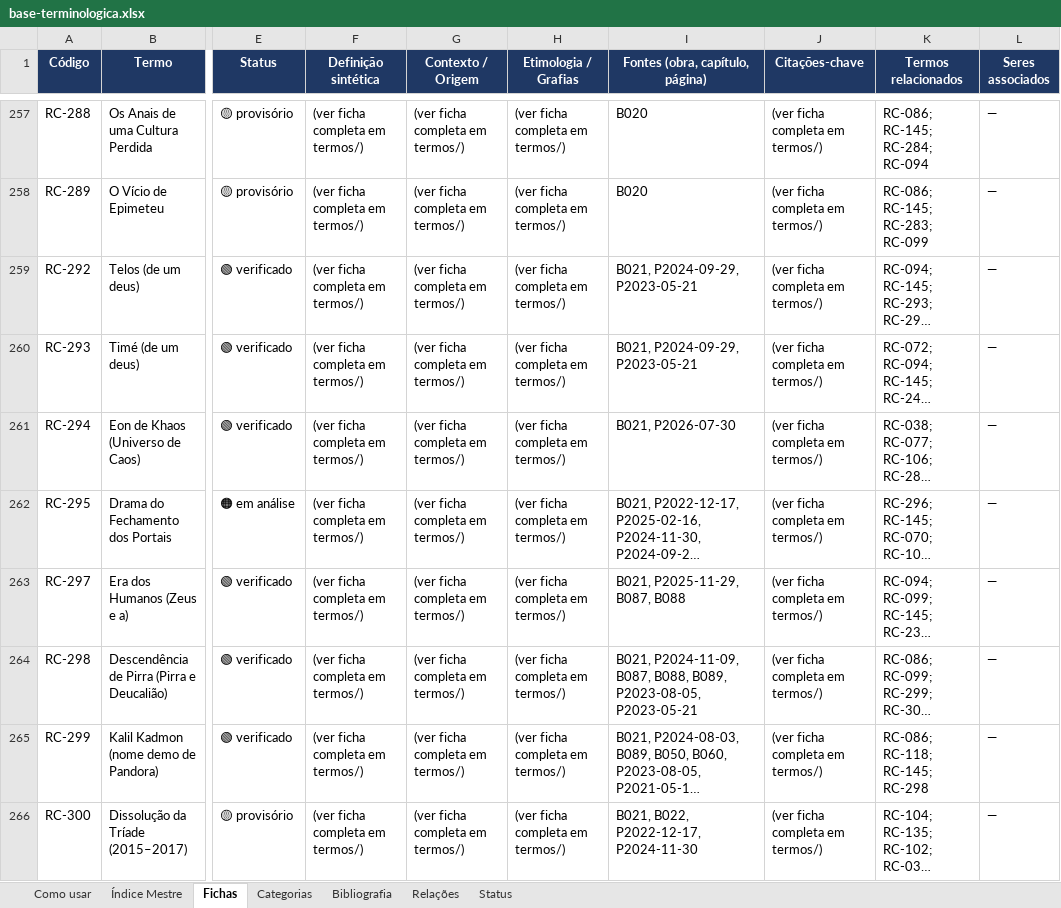
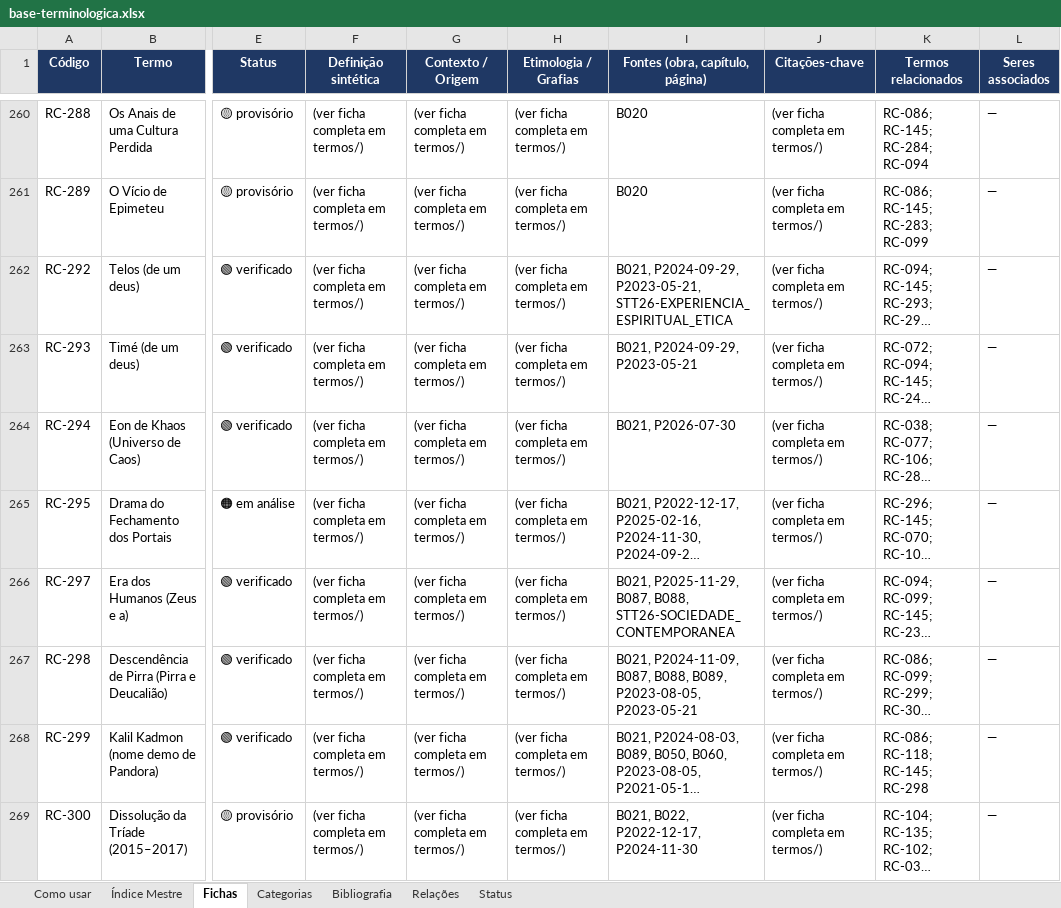
Before and after one commit to institutocura-maker/Termos-RC, an Excel workbook: base-terminologica.xlsx, sheet Fichas, drawn as a sheet; only a part is shown, gaps mark what is left out; long unchanged cells end in …; values as stored, in another font and other column widths than the file's, no borders; addresses are those after the commit; the diff covers the shown part only; the diff names each change by its address in the sheet, - before the commit and + after, or states it on an @@ line.

Commit message:
Regenera cadeia completa de espelhos (946/826/1887/104)
Causa raiz: base/canonico.json estava defasado em relacao ao mestre
dados_termos.py (820 fichas vs 826; 274 siglas STT26/OIDR26 ausentes).
Como os builders leem carregar_canonico(), todos os espelhos herdavam
o numero errado.

- exportar_json.py -> canonico.json: 826 fichas, 1887 relacoes,
  round-trip semantico limpo, 0 remocoes.
- STATE-MIRROR.md: identidade da branch, numeros e fase atualizados;
  historico de levas (9.132 chars) e linhas 10-82 integralmente
  preservados; nova secao 8 com registro e divida T14.
- build_readme.py -> README.md; build_indice.py -> indice-mestre.md
  (826 links); build_xlsx.py -> .xlsx (aba Fichas 827 linhas);
  build_word.py -> .docx (826 fichas).
- docs/MAPA-DADOS-DA-BASE-RC.md: achado 9.1 marcado como resolvido.
- diagnostico/DIAGNOSTICO-T14-REGENERACAO-ESPELHOS-2026-10-27.md (novo).

Validacao: 0 alteracoes em termos/, fontes/ ou dados_termos.py;
suite 23 testes / 1 falha (T14) antes E depois -> 0 regressoes;
verificar_verbetes.py 118 verbatim / 48 codigos / 0 falhas.
T14 = divida estrutural pre-existente da Onda 2 (regex procura
'^## Termos Relacionados', hoje '###'); reportada, nao corrigida.

Co-authored-by: arena-agent <297053741+arena-agent@users.noreply.github.com>

```diff
--- a/base-terminologica.xlsx (sheet Fichas)
+++ b/base-terminologica.xlsx (sheet Fichas)
-I262 (Fontes (obra, capítulo, página)): B021, P2024-09-29, P2023-05-21
+I262 (Fontes (obra, capítulo, página)): B021, P2024-09-29, P2023-05-21, STT26-EXPERIENCIA_ESPIRITUAL_ETICA
-I266 (Fontes (obra, capítulo, página)): B021, P2025-11-29, B087, B088
+I266 (Fontes (obra, capítulo, página)): B021, P2025-11-29, B087, B088, STT26-SOCIEDADE_CONTEMPORANEA
```
Also changed, not shown: 6 added rows and 116 edited cells elsewhere in this sheet, sheet Índice Mestre, 7 other files.
